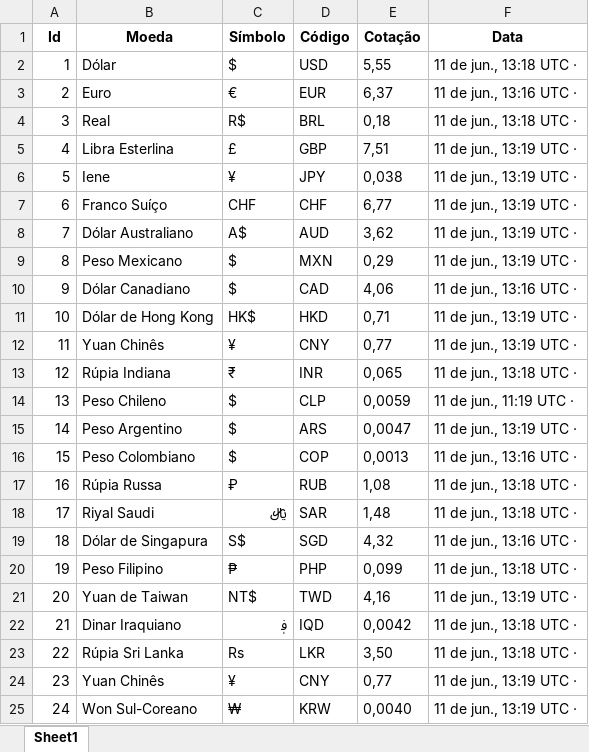
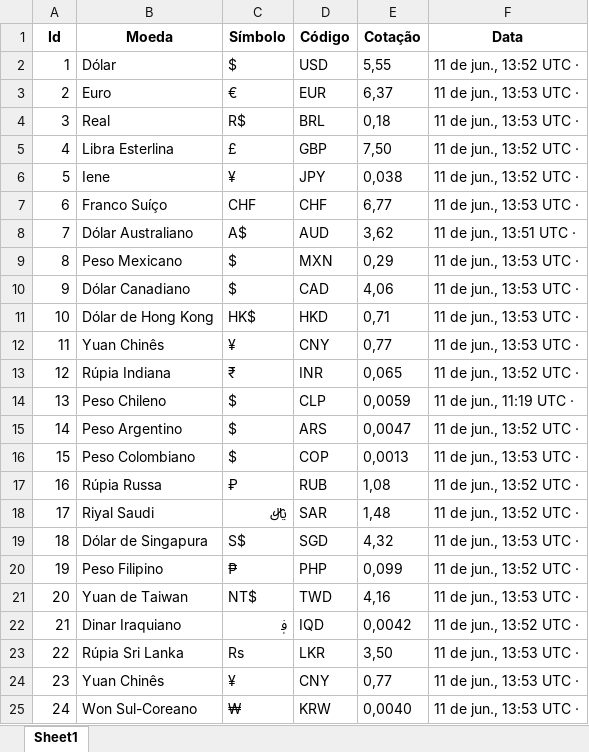
Before and after one commit to marcelobezerrajr/bot-cotacao-web, an Excel workbook: resources/moedas_atualizadas.xlsx, sheet Sheet1, drawn as a sheet; values as stored, in another font and other column widths than the file's, no borders; the diff names each change by its address in the sheet, - before the commit and + after, or states it on an @@ line.

```diff
--- a/resources/moedas_atualizadas.xlsx (sheet Sheet1)
+++ b/resources/moedas_atualizadas.xlsx (sheet Sheet1)
-F2 (Data): 11 de jun., 13:18 UTC ·
+F2 (Data): 11 de jun., 13:52 UTC ·
-F3 (Data): 11 de jun., 13:16 UTC ·
+F3 (Data): 11 de jun., 13:53 UTC ·
-F4 (Data): 11 de jun., 13:18 UTC ·
+F4 (Data): 11 de jun., 13:53 UTC ·
-E5 (Cotação): 7,51
+E5 (Cotação): 7,50
-F5:F6 (Data): 11 de jun., 13:19 UTC ·
+F5:F6 (Data): 11 de jun., 13:52 UTC ·
-F7 (Data): 11 de jun., 13:19 UTC ·
+F7 (Data): 11 de jun., 13:53 UTC ·
-F8 (Data): 11 de jun., 13:19 UTC ·
+F8 (Data): 11 de jun., 13:51 UTC ·
-F9 (Data): 11 de jun., 13:19 UTC ·
+F9 (Data): 11 de jun., 13:53 UTC ·
-F10 (Data): 11 de jun., 13:16 UTC ·
+F10 (Data): 11 de jun., 13:53 UTC ·
-F11:F12 (Data): 11 de jun., 13:19 UTC ·
+F11:F12 (Data): 11 de jun., 13:53 UTC ·
-F13 (Data): 11 de jun., 13:18 UTC ·
+F13 (Data): 11 de jun., 13:52 UTC ·
-F15 (Data): 11 de jun., 13:19 UTC ·
+F15 (Data): 11 de jun., 13:52 UTC ·
-F16 (Data): 11 de jun., 13:16 UTC ·
+F16 (Data): 11 de jun., 13:53 UTC ·
-F17:F18 (Data): 11 de jun., 13:18 UTC ·
+F17:F18 (Data): 11 de jun., 13:52 UTC ·
-F19 (Data): 11 de jun., 13:16 UTC ·
+F19 (Data): 11 de jun., 13:53 UTC ·
-F20 (Data): 11 de jun., 13:18 UTC ·
+F20 (Data): 11 de jun., 13:52 UTC ·
-F21 (Data): 11 de jun., 13:19 UTC ·
+F21 (Data): 11 de jun., 13:53 UTC ·
-F22 (Data): 11 de jun., 13:18 UTC ·
+F22 (Data): 11 de jun., 13:52 UTC ·
-F23 (Data): 11 de jun., 13:18 UTC ·
+F23 (Data): 11 de jun., 13:53 UTC ·
-F24:F25 (Data): 11 de jun., 13:19 UTC ·
+F24:F25 (Data): 11 de jun., 13:53 UTC ·
```
Also changed, not shown: 4 other files.
